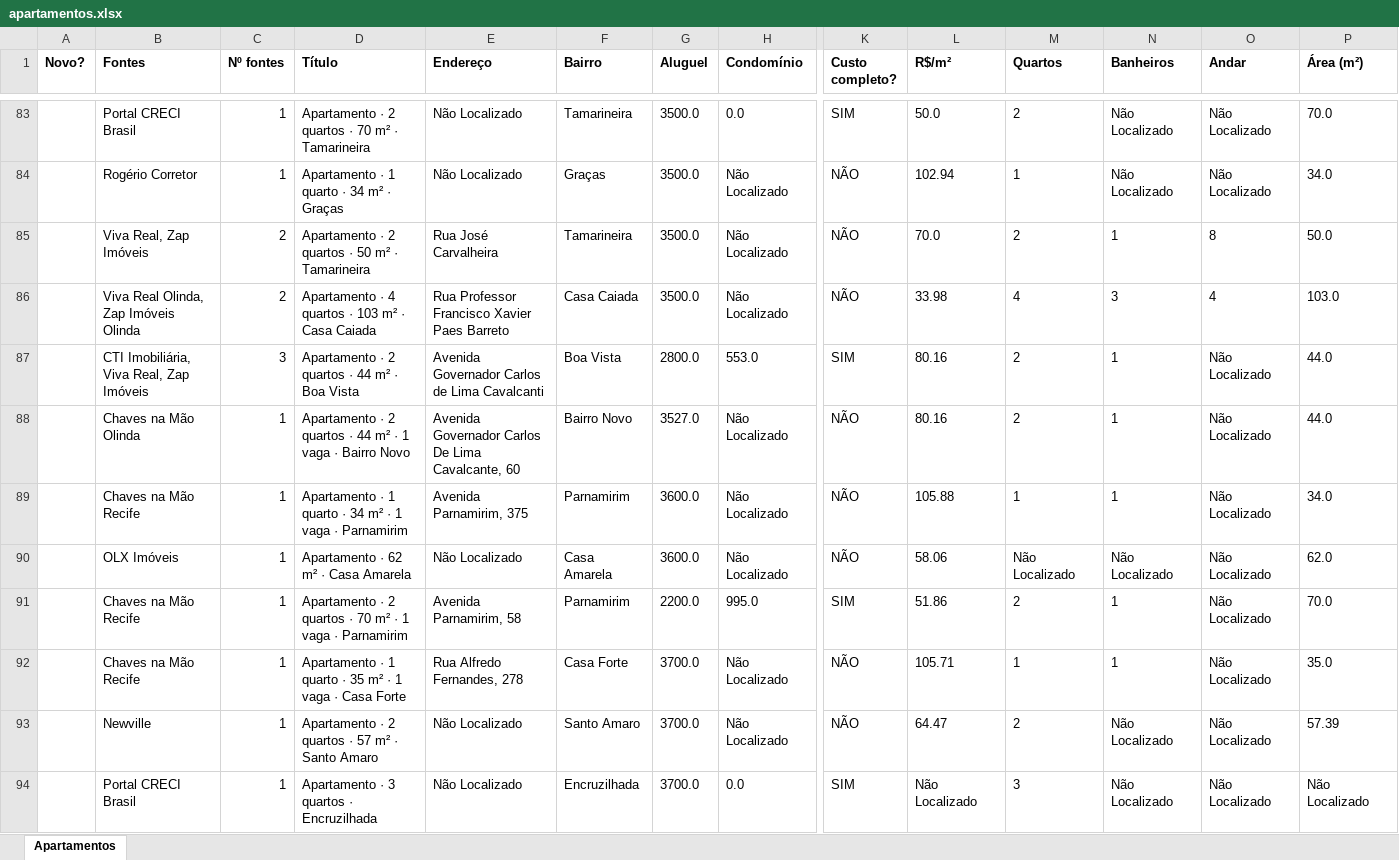
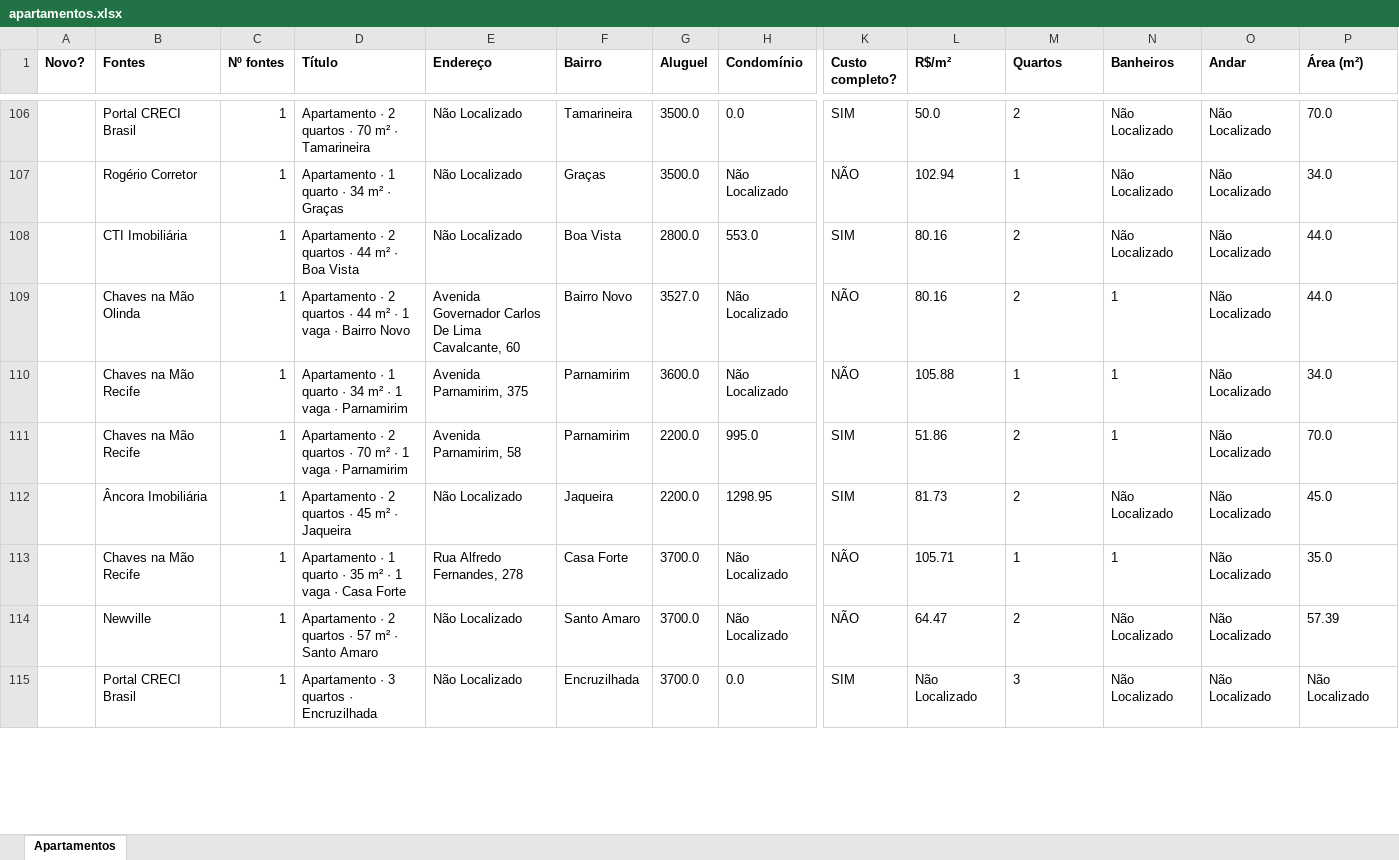
Before and after one commit to jlfig13/busca-imovel, an Excel workbook: saida/apartamentos.xlsx, sheet Apartamentos, drawn as a sheet; only a part is shown, gaps mark what is left out; values as stored, in another font and other column widths than the file's, no borders; removed rows and columns are numbered as before the commit, all else as after; rows hold the shown columns only; the diff covers the shown part only; the diff names each change by its address in the sheet, - before the commit and + after, or states it on an @@ line.

```diff
--- a/saida/apartamentos.xlsx (sheet Apartamentos)
+++ b/saida/apartamentos.xlsx (sheet Apartamentos)
-row 85:  | Viva Real, Zap Imóveis | 2 | Apartamento · 2 quartos · 50 m² · Tamarineira | Rua José Carvalheira | Tamarineira | 3500.0 | Não Localizado | NÃO | 70.0 | 2 | 1 | 8 | 50.0
-row 86:  | Viva Real Olinda, Zap Imóveis Olinda | 2 | Apartamento · 4 quartos · 103 m² · Casa Caiada | Rua Professor Francisco Xavier Paes Barreto | Casa Caiada | 3500.0 | Não Localizado | NÃO | 33.98 | 4 | 3 | 4 | 103.0
-B108 (Fontes): CTI Imobiliária, Viva Real, Zap Imóveis
+B108 (Fontes): CTI Imobiliária
-C108 (Nº fontes): 3
+C108 (Nº fontes): 1
-E108 (Endereço): Avenida Governador Carlos de Lima Cavalcanti
+E108 (Endereço): Não Localizado
-N108 (Banheiros): 1
+N108 (Banheiros): Não Localizado
-row 90:  | OLX Imóveis | 1 | Apartamento · 62 m² · Casa Amarela | Não Localizado | Casa Amarela | 3600.0 | Não Localizado | NÃO | 58.06 | Não Localizado | Não Localizado | Não Localizado | 62.0
+row 112:  | Âncora Imobiliária | 1 | Apartamento · 2 quartos · 45 m² · Jaqueira | Não Localizado | Jaqueira | 2200.0 | 1298.95 | SIM | 81.73 | 2 | Não Localizado | Não Localizado | 45.0
```
Also changed, not shown: 32 added rows, 8 removed rows and 191 edited cells elsewhere in this sheet, 2 other files.
